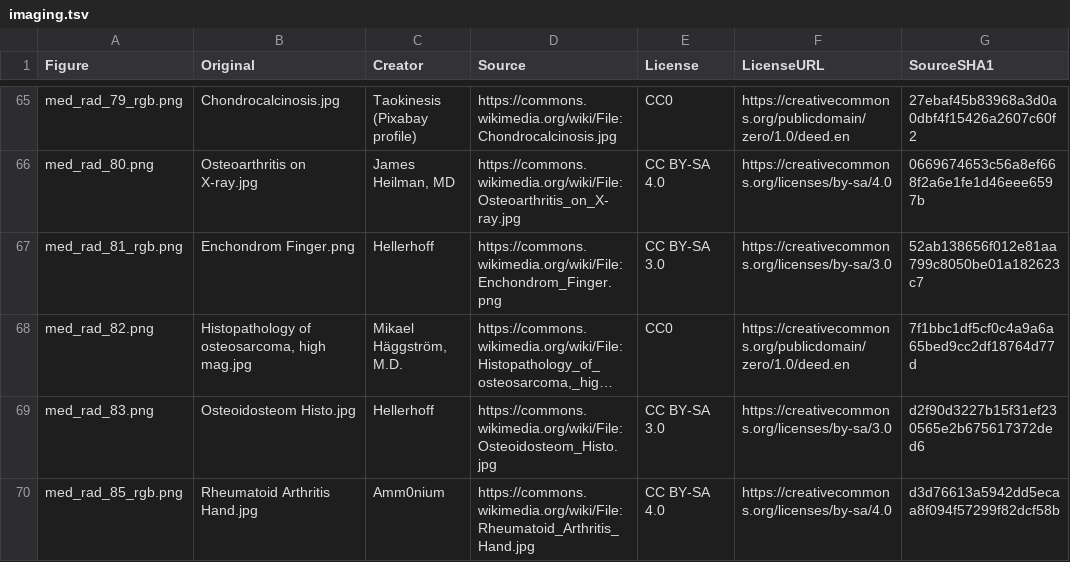
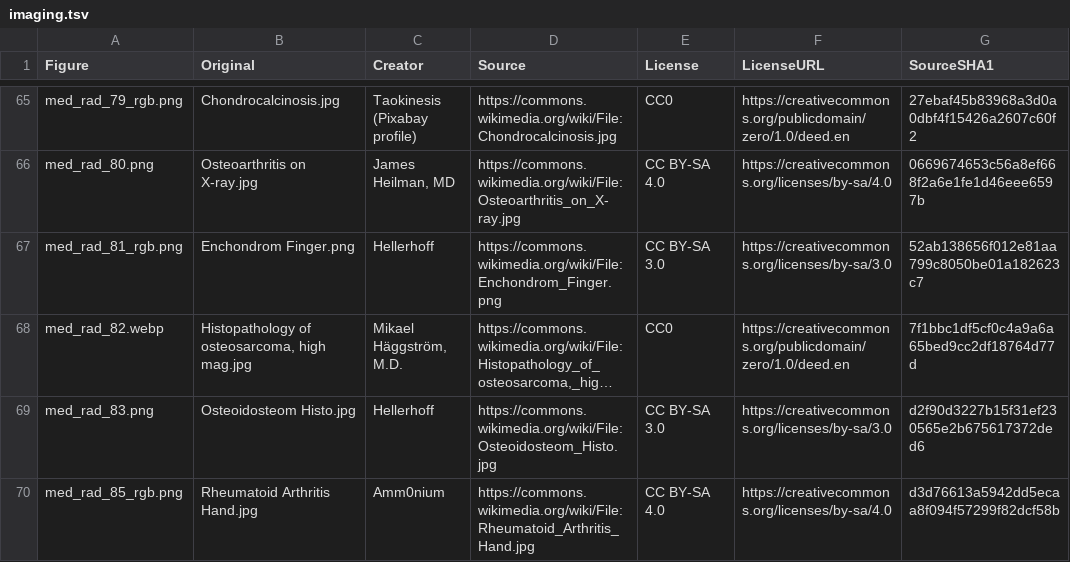
Before and after one commit to bionicles/anki, a TSV file: decks/mcat-usmle/imaging.tsv, drawn as a sheet; only a part is shown, gaps mark what is left out; long unchanged cells end in …; the diff names each change by its address in the sheet, - before the commit and + after, or states it on an @@ line.

```diff
--- a/decks/mcat-usmle/imaging.tsv
+++ b/decks/mcat-usmle/imaging.tsv
-A68 (Figure): med_rad_82.png
+A68 (Figure): med_rad_82.webp
```
Also changed, not shown: decks/mcat-usmle/step-families.tsv, decks/mcat-usmle/step-items.tsv, 20 other files.
